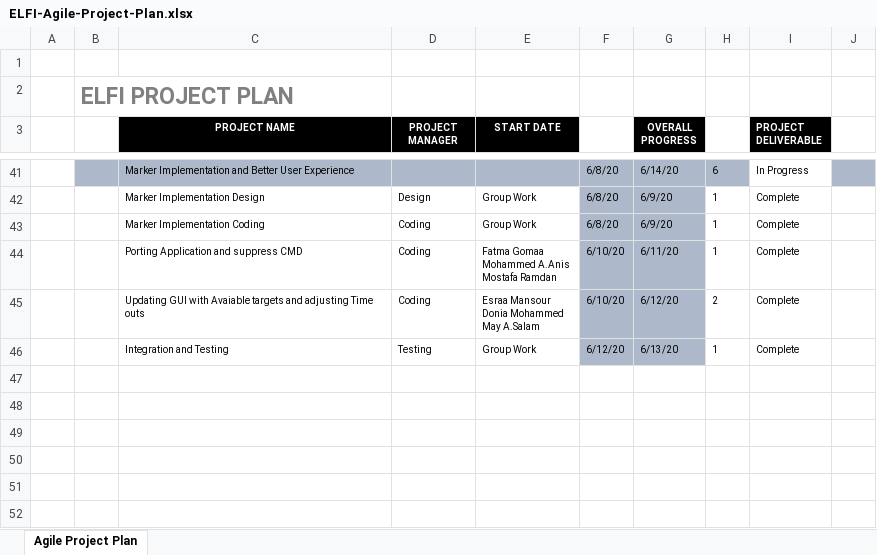
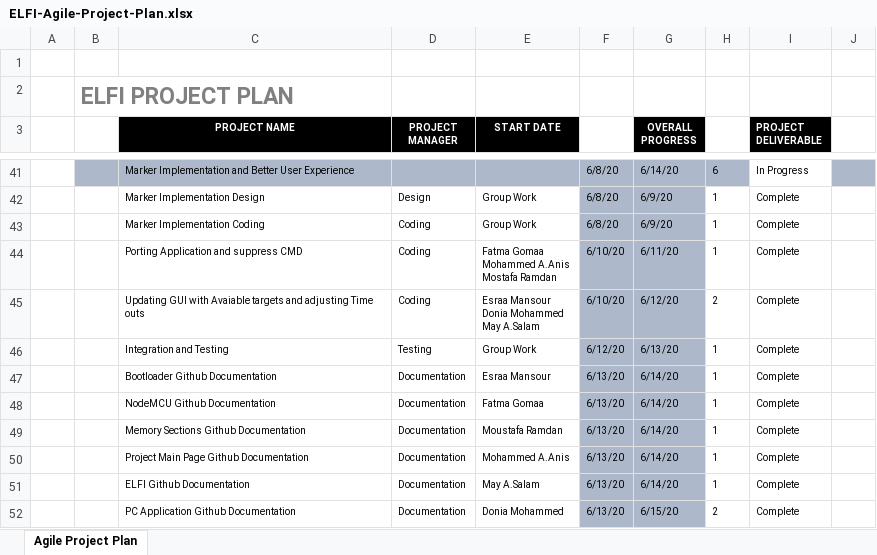
Before and after one commit to FatmaGomaa/FOTA_GP, an Excel workbook: ELFI-Agile-Project-Plan.xlsx, sheet Agile Project Plan, drawn as a sheet; only a part is shown, gaps mark what is left out; values as stored, in another font and other column widths than the file's, no borders; charts and pictures not drawn; the diff names each change by its address in the sheet, - before the commit and + after, or states it on an @@ line.

Commit message:
- updating Main Application - updating Porject Plan
Signed-off-by: FatmaGomaa <fatma.gomaaa@hotmail.com>

```diff
--- a/ELFI-Agile-Project-Plan.xlsx (sheet Agile Project Plan)
+++ b/ELFI-Agile-Project-Plan.xlsx (sheet Agile Project Plan)
+row 47:  |  | Bootloader Github Documentation | Documentation | Esraa Mansour | 6/13/20 | 6/14/20 | 1 | Complete
+row 48:  |  | NodeMCU Github Documentation | Documentation | Fatma Gomaa | 6/13/20 | 6/14/20 | 1 | Complete
+row 49:  |  | Memory Sections Github Documentation | Documentation | Moustafa Ramdan | 6/13/20 | 6/14/20 | 1 | Complete
+row 50:  |  | Project Main Page Github Documentation | Documentation | Mohammed A.Anis | 6/13/20 | 6/14/20 | 1 | Complete
+row 51:  |  | ELFI Github Documentation | Documentation | May A.Salam | 6/13/20 | 6/14/20 | 1 | Complete
+row 52:  |  | PC Application Github Documentation | Documentation | Donia Mohammed | 6/13/20 | 6/15/20 | 2 | Complete
```
Also changed, not shown: charts or pictures, 2 other files.
